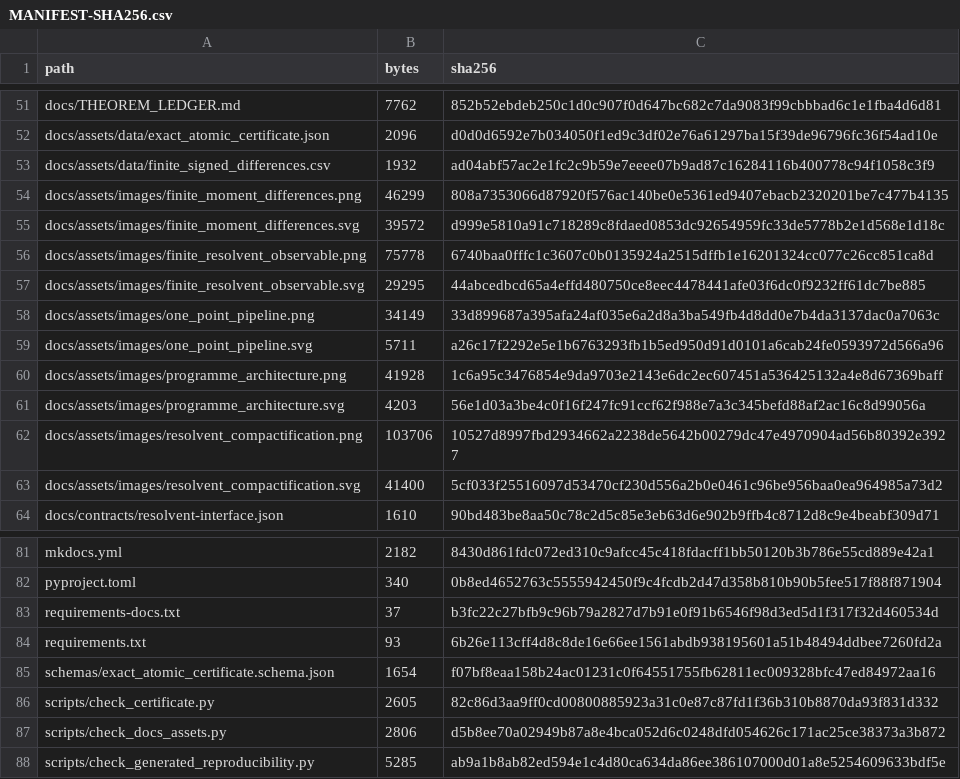
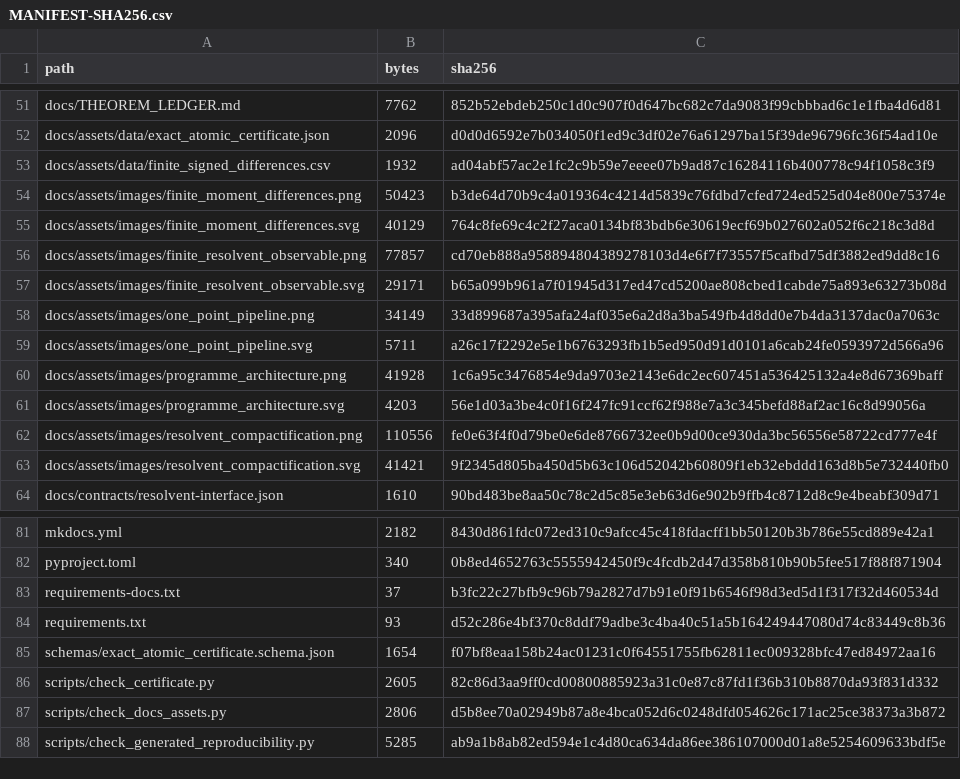
Before and after one commit to lluiseriksson/riemann-prime-resolvent, a CSV file: subprojects/riemann-one-point-resolvent/MANIFEST-SHA256.csv, drawn as a sheet; only a part is shown, gaps mark what is left out.

```diff
--- a/subprojects/riemann-one-point-resolvent/MANIFEST-SHA256.csv
+++ b/subprojects/riemann-one-point-resolvent/MANIFEST-SHA256.csv
@@ -53,6 +53,6 @@ docs/assets/data/exact_atomic_certificate.json,2096,d0d0d6592e7b034050f1ed9c3df0
 docs/assets/data/finite_signed_differences.csv,1932,ad04abf57ac2e1fc2c9b59e7eeee07b9ad87c16284116b400778c94f1058c3f9
-docs/assets/images/finite_moment_differences.png,46299,808a7353066d87920f576ac140be0e5361ed9407ebacb2320201be7c477b4135
-docs/assets/images/finite_moment_differences.svg,39572,d999e5810a91c718289c8fdaed0853dc92654959fc33de5778b2e1d568e1d18c
-docs/assets/images/finite_resolvent_observable.png,75778,6740baa0fffc1c3607c0b0135924a2515dffb1e16201324cc077c26cc851ca8d
-docs/assets/images/finite_resolvent_observable.svg,29295,44abcedbcd65a4effd480750ce8eec4478441afe03f6dc0f9232ff61dc7be885
+docs/assets/images/finite_moment_differences.png,50423,b3de64d70b9c4a019364c4214d5839c76fdbd7cfed724ed525d04e800e75374e
+docs/assets/images/finite_moment_differences.svg,40129,764c8fe69c4c2f27aca0134bf83bdb6e30619ecf69b027602a052f6c218c3d8d
+docs/assets/images/finite_resolvent_observable.png,77857,cd70eb888a958894804389278103d4e6f7f73557f5cafbd75df3882ed9dd8c16
+docs/assets/images/finite_resolvent_observable.svg,29171,b65a099b961a7f01945d317ed47cd5200ae808cbed1cabde75a893e63273b08d
 docs/assets/images/one_point_pipeline.png,34149,33d899687a395afa24af035e6a2d8a3ba549fb4d8dd0e7b4da3137dac0a7063c
@@ -61,4 +61,4 @@ docs/assets/images/programme_architecture.png,41928,1c6a95c3476854e9da9703e2143e
 docs/assets/images/programme_architecture.svg,4203,56e1d03a3be4c0f16f247fc91ccf62f988e7a3c345befd88af2ac16c8d99056a
-docs/assets/images/resolvent_compactification.png,103706,10527d8997fbd2934662a2238de5642b00279dc47e4970904ad56b80392e3927
-docs/assets/images/resolvent_compactification.svg,41400,5cf033f25516097d53470cf230d556a2b0e0461c96be956baa0ea964985a73d2
+docs/assets/images/resolvent_compactification.png,110556,fe0e63f4f0d79be0e6de8766732ee0b9d00ce930da3bc56556e58722cd777e4f
+docs/assets/images/resolvent_compactification.svg,41421,9f2345d805ba450d5b63c106d52042b60809f1eb32ebddd163d8b5e732440fb0
 docs/contracts/resolvent-interface.json,1610,90bd483be8aa50c78c2d5c85e3eb63d6e902b9ffb4c8712d8c9e4beabf309d71
@@ -83,3 +83,3 @@ pyproject.toml,340,0b8ed4652763c5555942450f9c4fcdb2d47d358b810b90b5fee517f88f871
 requirements-docs.txt,37,b3fc22c27bfb9c96b79a2827d7b91e0f91b6546f98d3ed5d1f317f32d460534d
-requirements.txt,93,6b26e113cff4d8c8de16e66ee1561abdb938195601a51b48494ddbee7260fd2a
+requirements.txt,93,d52c286e4bf370c8ddf79adbe3c4ba40c51a5b164249447080d74c83449c8b36
 schemas/exact_atomic_certificate.schema.json,1654,f07bf8eaa158b24ac01231c0f64551755fb62811ec009328bfc47ed84972aa16
```
Also changed, not shown: MANIFEST-SHA256.csv, 10 other files.
